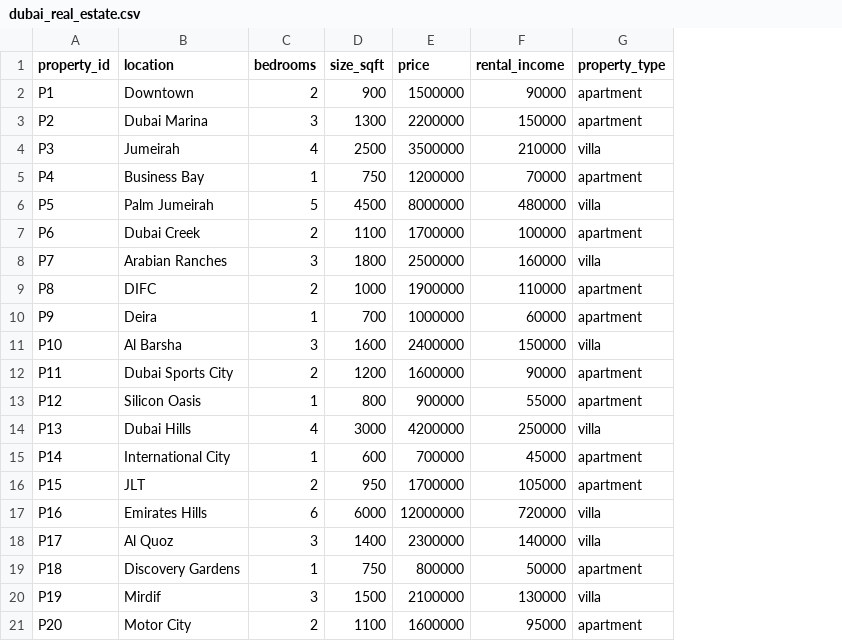
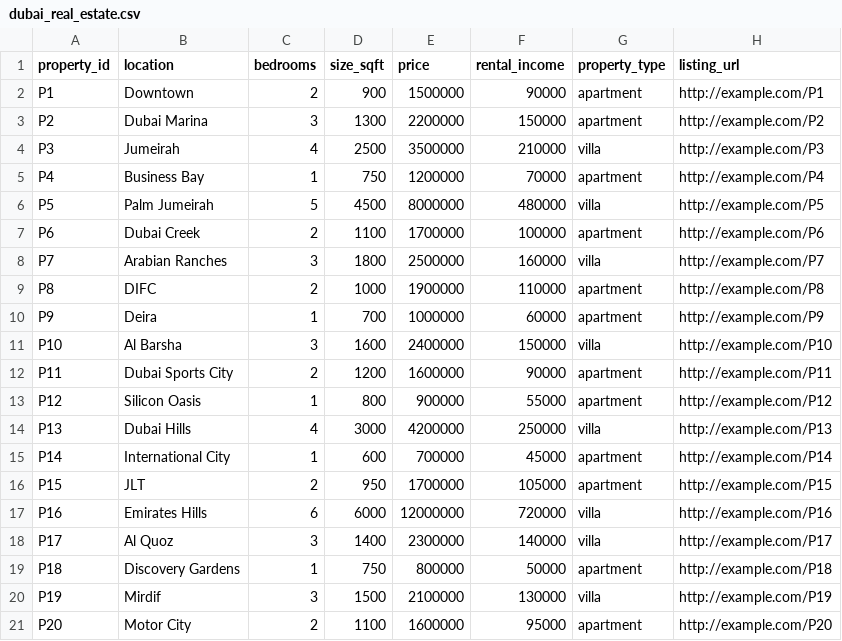
Before and after one commit to AdhamHashish2003/hi, a CSV file: dubai_real_estate.csv, drawn as a sheet; the diff names each change by its address in the sheet, - before the commit and + after, or states it on an @@ line.

Commit message:
Include listing URL in scraped data and bot output

```diff
--- a/dubai_real_estate.csv
+++ b/dubai_real_estate.csv
+column H (listing_url), rows 2-21: http://example.com/P1 | http://example.com/P2 | http://example.com/P3 | http://example.com/P4 | http://example.com/P5 | http://example.com/P6 | http://example.com/P7 | http://example.com/P8 | http://example.com/P9 | http://example.com/P10 | http://example.com/P11 | http://example.com/P12 | http://example.com/P13 | http://example.com/P14 | http://example.com/P15 | http://example.com/P16 | http://example.com/P17 | http://example.com/P18 | http://example.com/P19 | http://example.com/P20
```
Also changed, not shown: 5 other files.
